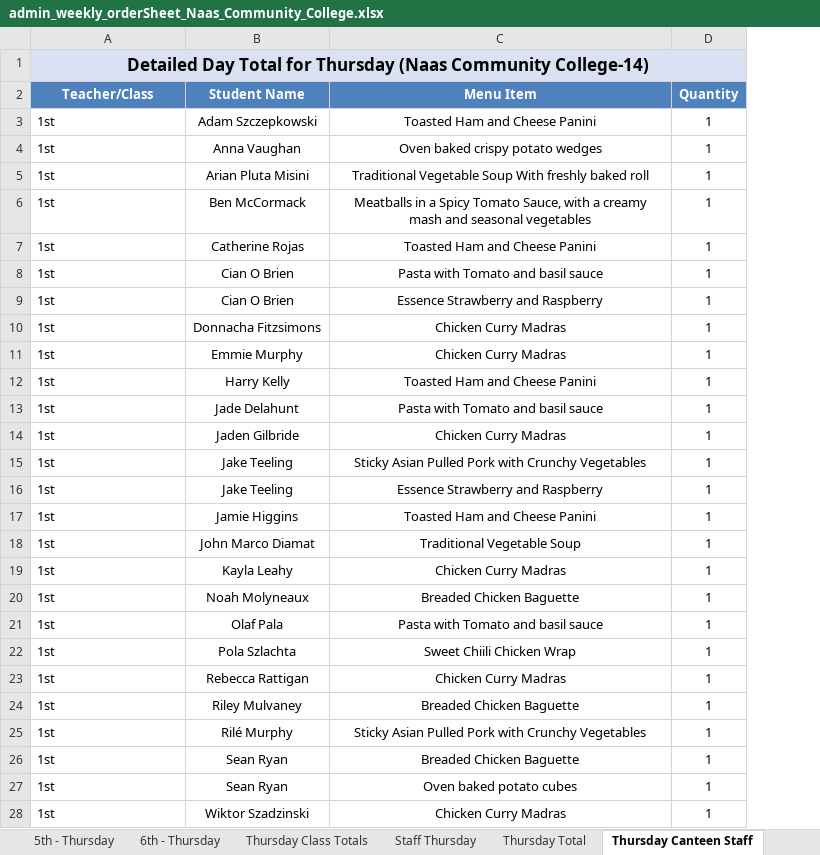
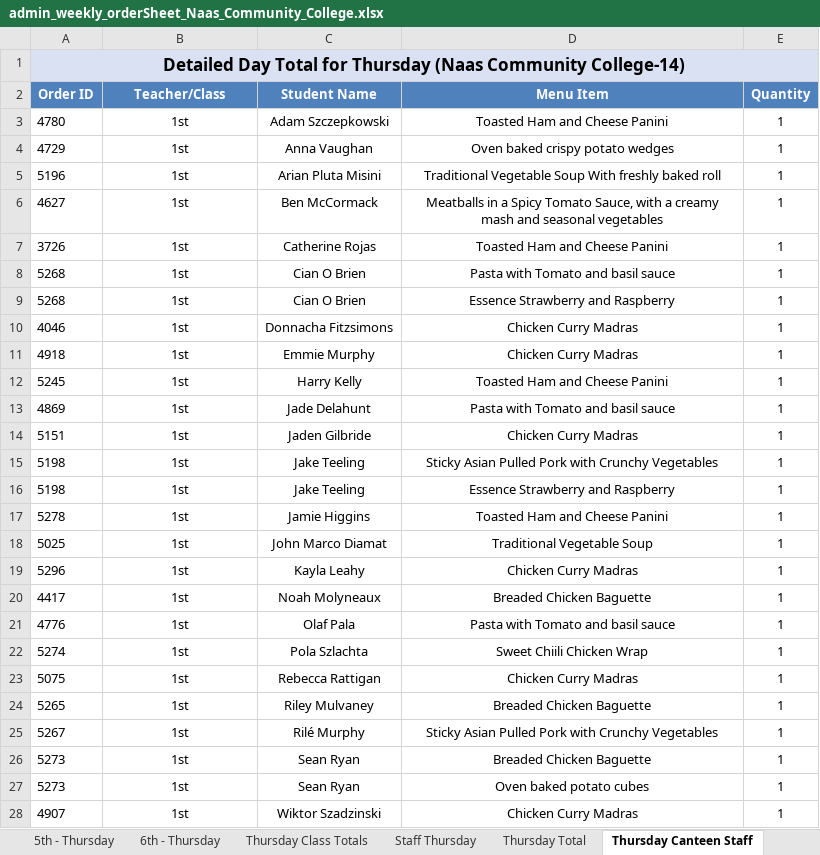
Before and after one commit to Zainabkhan007/Rafter_Backend_System, an Excel workbook: menu_files/admin_weekly_orderSheet_Naas_Community_College.xlsx, sheet Thursday Canteen Staff, drawn as a sheet; only a part is shown; values as stored, in another font and other column widths than the file's, no borders; removed rows and columns are numbered as before the commit, all else as after; the diff covers the shown part only; the diff names each change by its address in the sheet, - before the commit and + after, or states it on an @@ line.

```diff
--- a/menu_files/admin_weekly_orderSheet_Naas_Community_College.xlsx (sheet Thursday Canteen Staff)
+++ b/menu_files/admin_weekly_orderSheet_Naas_Community_College.xlsx (sheet Thursday Canteen Staff)
+column A (Order ID), row 1: Detailed Day Total for Thursday (Naas Community College-14); rows 3-28: 4780 | 4729 | 5196 | 4627 | 3726 | 5268 | 5268 | 4046 | 4918 | 5245 | 4869 | 5151 | 5198 | 5198 | 5278 | 5025 | 5296 | 4417 | 4776 | 5274 | 5075 | 5265 | 5267 | 5273 | 5273 | 4907
-B1 (Teacher/Class): Detailed Day Total for Thursday (Naas Community College-14)
+B1 (Teacher/Class): (empty)
-B1 fill: #D9E1F2
+B1 fill: none
-A1:D1 merged
-B3:B28 alignment: left
+B3:B28 alignment: center
```
Also changed, not shown: 8 moved rows and cell formats elsewhere in this sheet, sheet Wednesday Canteen Staff, sheet Tuesday Canteen Staff, sheet Monday Canteen Staff, sheet Friday Canteen Staff, menu_files/admin_weekly_orderSheet_St_Laurences.xlsx, 1 other file.
